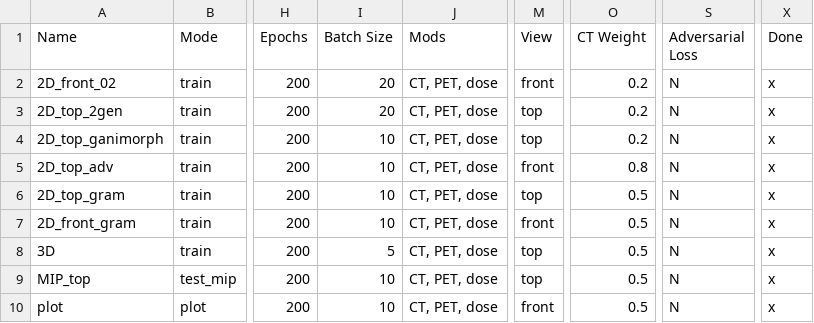
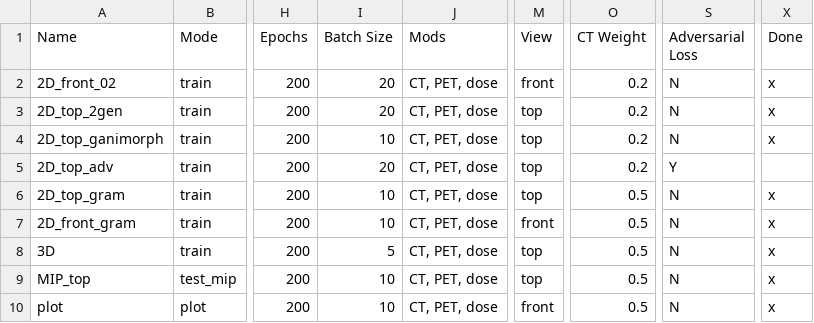
Before and after one commit to peternagy96/dose_estimator, a CSV file: dose_estimator/jobs.csv, drawn as a sheet; only a part is shown, gaps mark what is left out; the diff names each change by its address in the sheet, - before the commit and + after, or states it on an @@ line.

```diff
--- a/dose_estimator/jobs.csv
+++ b/dose_estimator/jobs.csv
-I5 (Batch Size): 10
+I5 (Batch Size): 20
-M5 (View): front
+M5 (View): top
-O5 (CT Weight): 0.8
+O5 (CT Weight): 0.2
-S5 (Adversarial Loss): N
+S5 (Adversarial Loss): Y
-X5 (Done): x
+X5 (Done): (empty)
```
Also changed, not shown: 4 other files.
